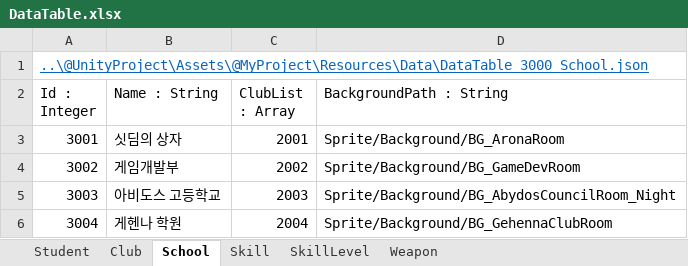
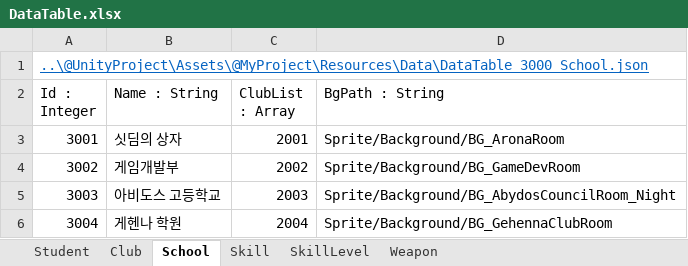
Before and after one commit to kangsangyeon/RWMod-BlueArchiveCosplay-Students, an Excel workbook: @DataTable/DataTable.xlsx, sheet School, drawn as a sheet; values as stored, in another font and other column widths than the file's, no borders; table styles not drawn; the diff names each change by its address in the sheet, - before the commit and + after, or states it on an @@ line.

```diff
--- a/@DataTable/DataTable.xlsx (sheet School)
+++ b/@DataTable/DataTable.xlsx (sheet School)
-D2: BackgroundPath : String
+D2: BgPath : String
```
Also changed, not shown: sheet Student, 3 other files.
